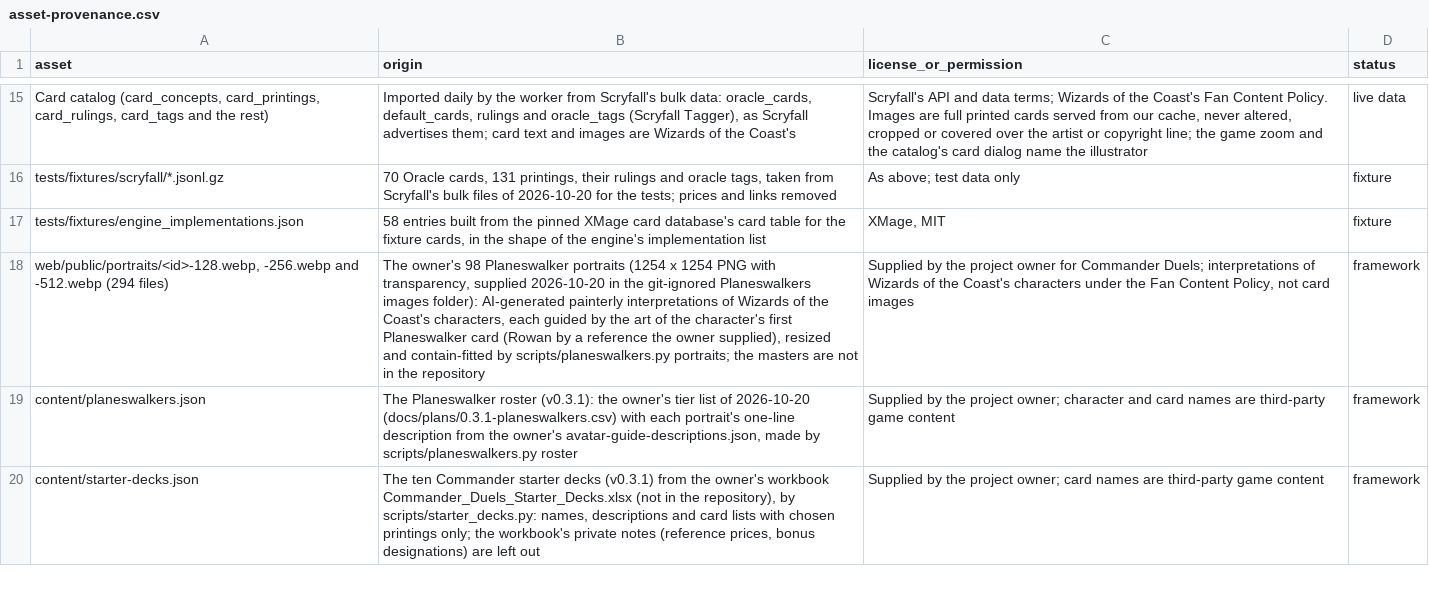
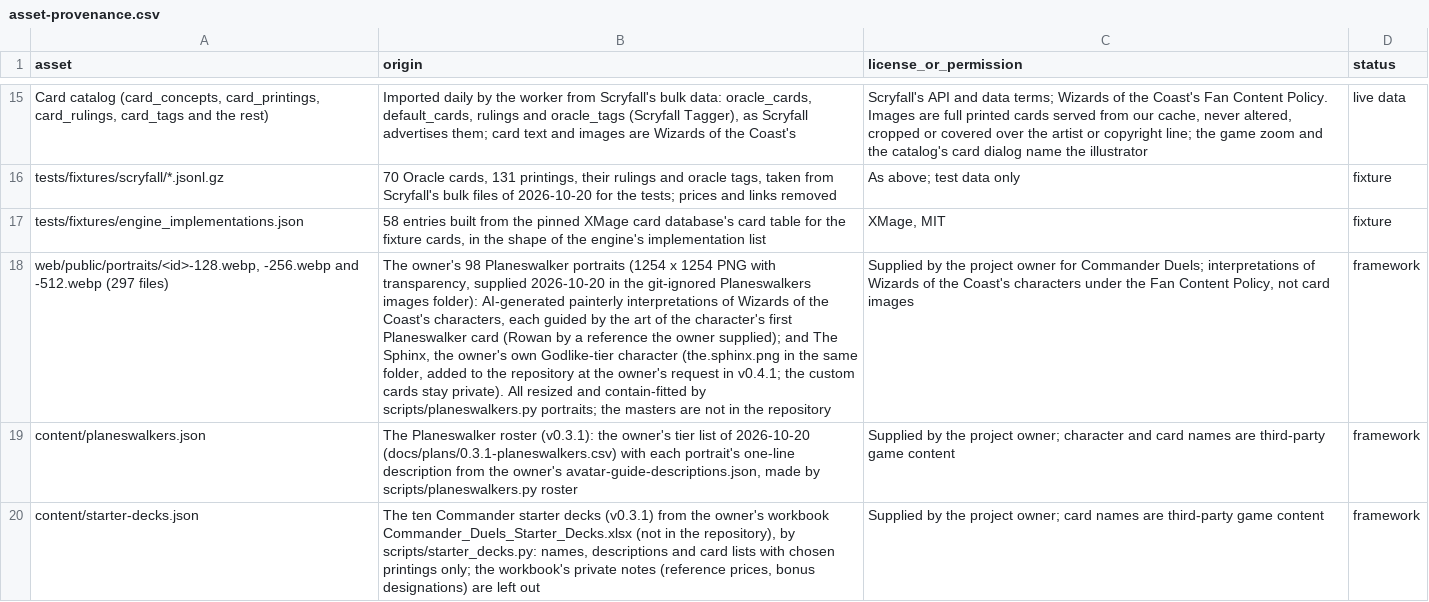
Before and after one commit to sphinxtah/commander-duels, a CSV file: docs/asset-provenance.csv, drawn as a sheet; only a part is shown, gaps mark what is left out; the diff names each change by its address in the sheet, - before the commit and + after, or states it on an @@ line.

```diff
--- a/docs/asset-provenance.csv
+++ b/docs/asset-provenance.csv
-A18 (asset): …and -512.webp (294 files)
+A18 (asset): …and -512.webp (297 files)
-B18 (origin): …the owner supplied), resized and…
+B18 (origin): …the owner supplied); and The Sphinx, the owner's own Godlike-tier character (the.sphinx.png in the same folder, added to the repository at the owner's request in v0.4.1; the custom cards stay private). All resized and…
```
Also changed, not shown: 10 other files.
